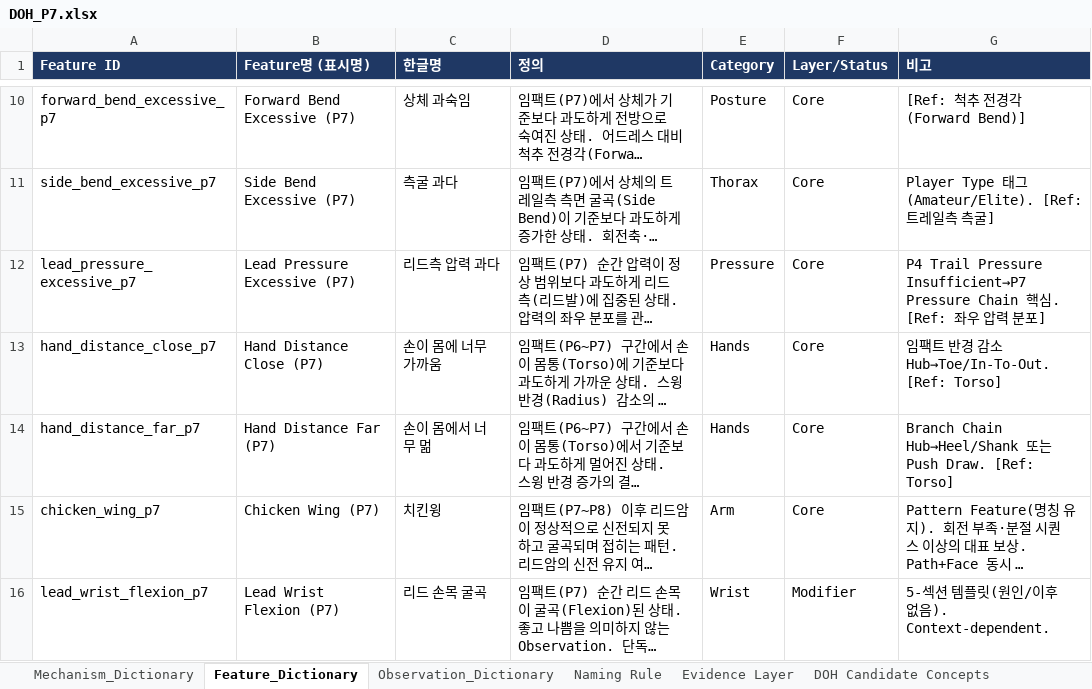
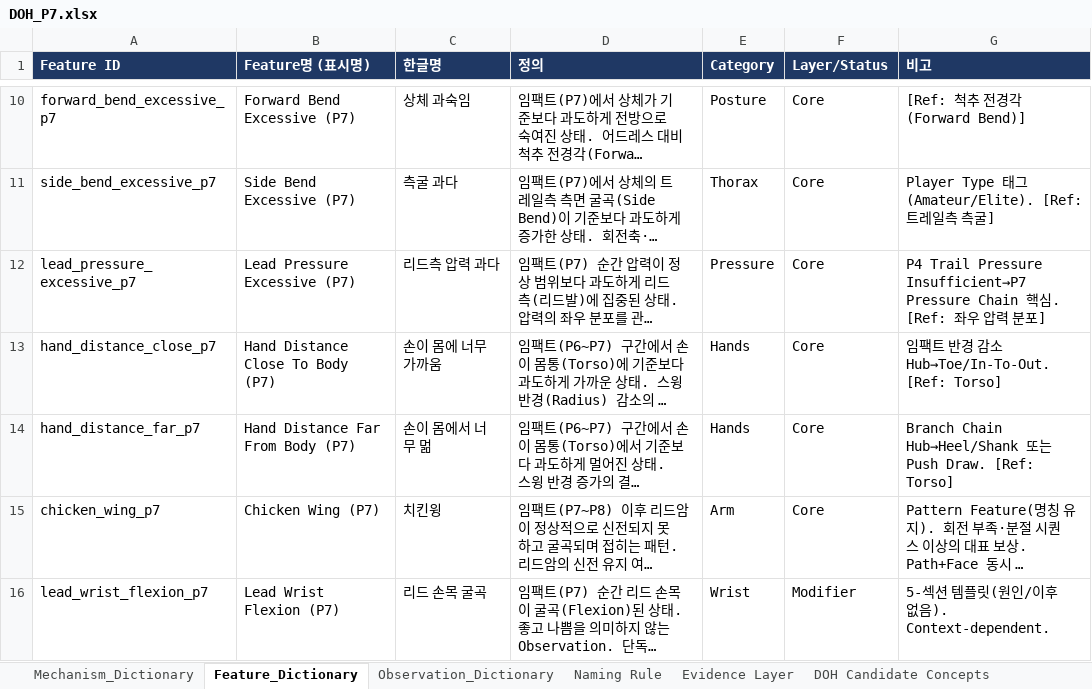
Before and after one commit to tinyalex3628-dotcom/doh-golf-survey, an Excel workbook: DOH_P7.xlsx, sheet Feature_Dictionary, drawn as a sheet; only a part is shown, gaps mark what is left out; long unchanged cells end in …; values as stored, in another font and other column widths than the file's, no borders; the diff names each change by its address in the sheet, - before the commit and + after, or states it on an @@ line.

```diff
--- a/DOH_P7.xlsx (sheet Feature_Dictionary)
+++ b/DOH_P7.xlsx (sheet Feature_Dictionary)
-B13 (Feature명 (표시명)): Hand Distance Close (P7)
+B13 (Feature명 (표시명)): Hand Distance Close To Body (P7)
-B14 (Feature명 (표시명)): Hand Distance Far (P7)
+B14 (Feature명 (표시명)): Hand Distance Far From Body (P7)
```
Also changed, not shown: sheet Naming Rule.
